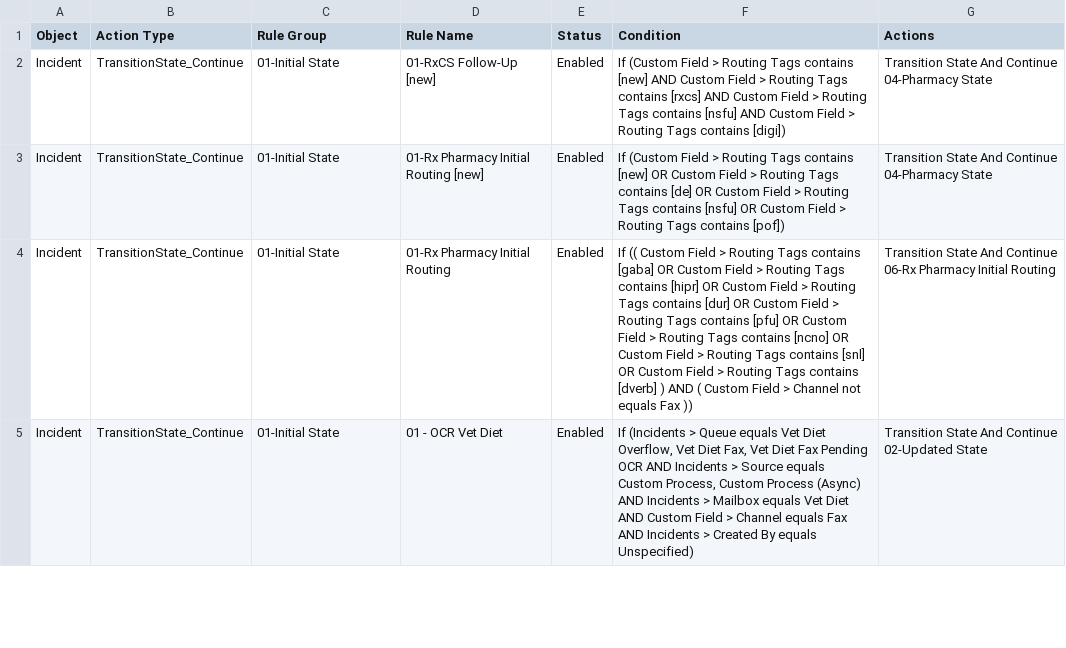
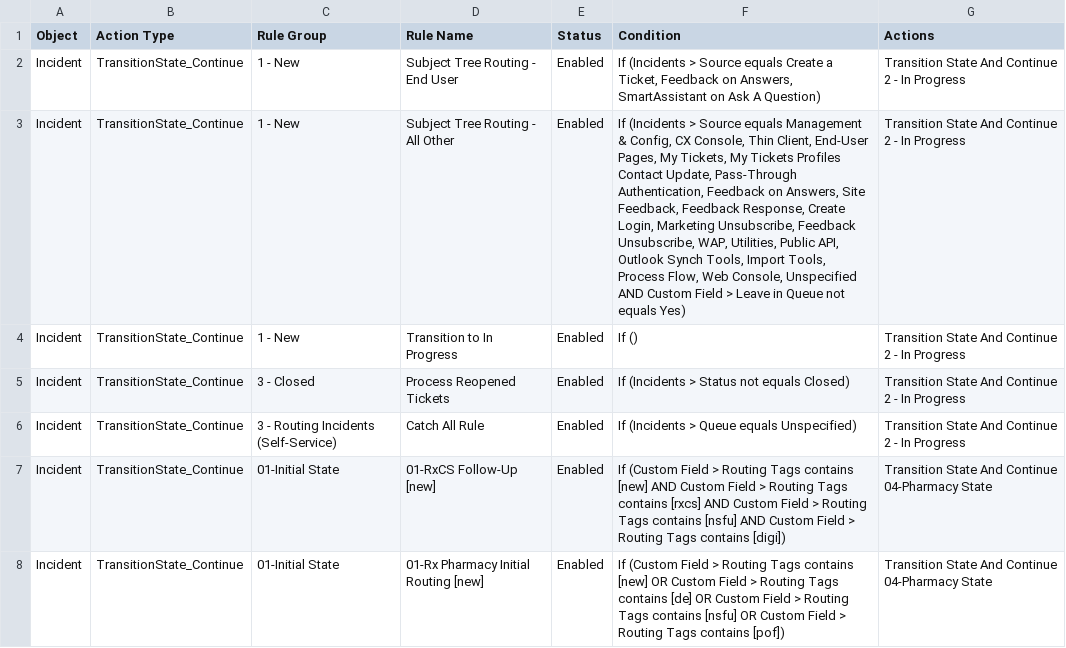
Before and after one commit to SujalMatolia0/Config_Migration, a CSV file: results/csv/rules/Incident_TransitionState_Continue.csv, drawn as a sheet; only a part is shown; the shorter side is filled out with more unchanged rows.

```diff
--- a/results/csv/rules/Incident_TransitionState_Continue.csv
+++ b/results/csv/rules/Incident_TransitionState_Continue.csv
@@ -1,2 +1,7 @@
 Object,Action Type,Rule Group,Rule Name,Status,Condition,Actions
+Incident,TransitionState_Continue,1 - New,Subject Tree Routing - End User,Enabled,"If (Incidents > Source  equals  Create a Ticket, Feedback on Answers, SmartAssistant on Ask A Question)",Transition State And Continue 2 - In Progress
+Incident,TransitionState_Continue,1 - New,Subject Tree Routing - All Other,Enabled,"If (Incidents > Source  equals  Management & Config, CX Console, Thin Client, End-User Pages, My Tickets, My Tickets Profiles Contact Update, Pass-Through Authentication, Feedback on Answers, Site Feedback, Feedback Response, Create Login, Marketing Unsubscribe, Feedback Unsubscribe, WAP, Utilities, Public API, Outlook Synch Tools, Import Tools, Process Flow, Web Console, Unspecified  AND  Custom Field > Leave in Queue  not equals  Yes)",Transition State And Continue 2 - In Progress
+Incident,TransitionState_Continue,1 - New,Transition to In Progress,Enabled,If (),Transition State And Continue 2 - In Progress
+Incident,TransitionState_Continue,3 - Closed,Process Reopened Tickets,Enabled,If (Incidents > Status  not equals  Closed),Transition State And Continue 2 - In Progress
+Incident,TransitionState_Continue,3 - Routing Incidents (Self-Service),Catch All Rule,Enabled,If (Incidents > Queue  equals  Unspecified),Transition State And Continue 2 - In Progress
 Incident,TransitionState_Continue,01-Initial State,01-RxCS Follow-Up [new],Enabled,If (Custom Field > Routing Tags  contains  [new]  AND  Custom Field > Routing Tags  contains  [rxcs]  AND  Custom Field > Routing Tags  contains  [nsfu]  AND  Custom Field > Routing Tags  contains  [digi]),Transition State And Continue 04-Pharmacy State
```
Also changed, not shown: results/csv/rules/Contact_AppendTemplate.csv, results/csv/rules/Contact_Escalation.csv, 45 other files.
